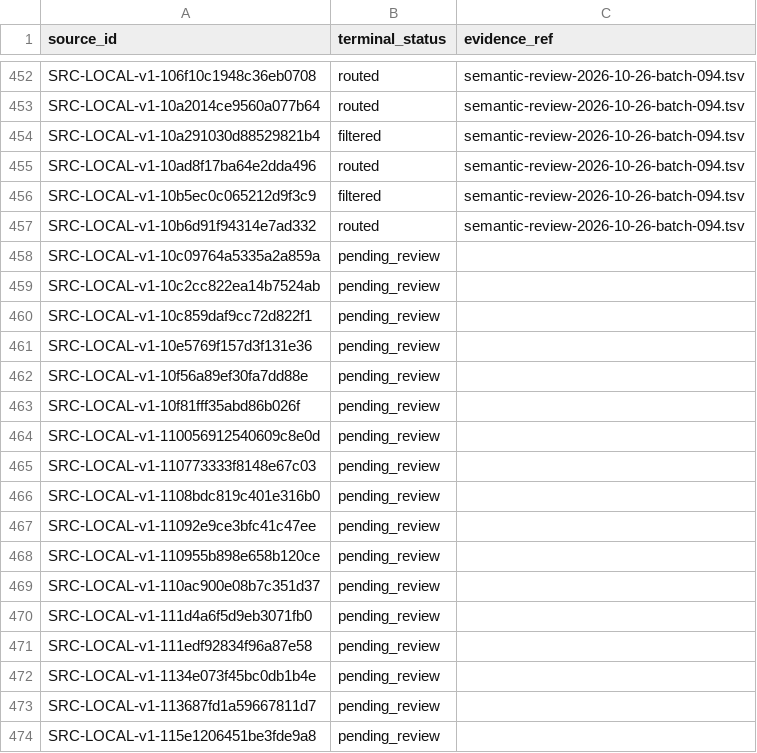
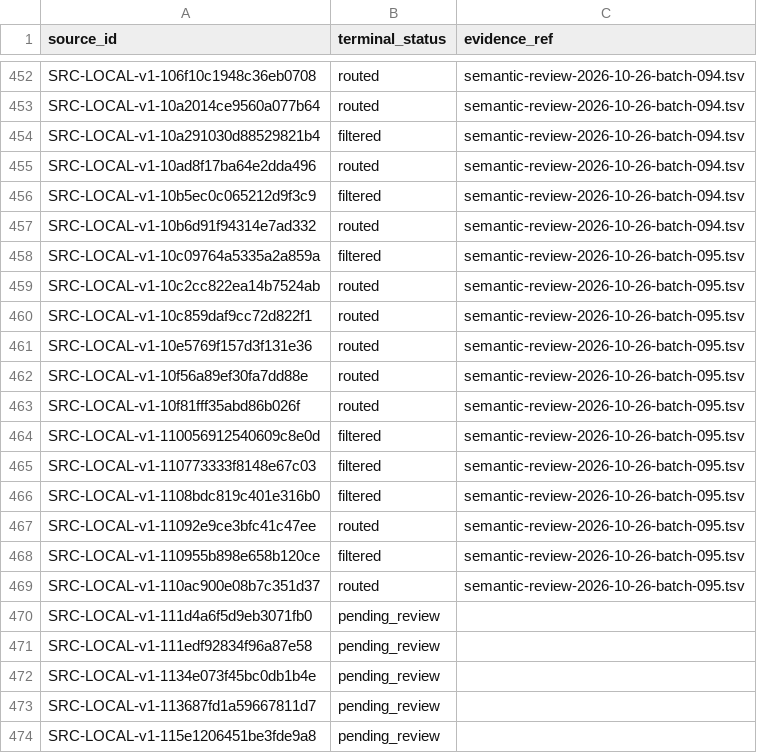
Before and after one commit to davyzhong/FLOW, a TSV file: docs/knowledge-base/10_sources/coverage-2026-10-26.tsv, drawn as a sheet; only a part is shown, gaps mark what is left out.

```diff
--- a/docs/knowledge-base/10_sources/coverage-2026-10-26.tsv
+++ b/docs/knowledge-base/10_sources/coverage-2026-10-26.tsv
@@ -457,14 +457,14 @@ SRC-LOCAL-v1-10b5ec0c065212d9f3c9	filtered	semantic-review-2026-10-26-batch-094.
 SRC-LOCAL-v1-10b6d91f94314e7ad332	routed	semantic-review-2026-10-26-batch-094.tsv
-SRC-LOCAL-v1-10c09764a5335a2a859a	pending_review	
-SRC-LOCAL-v1-10c2cc822ea14b7524ab	pending_review	
-SRC-LOCAL-v1-10c859daf9cc72d822f1	pending_review	
-SRC-LOCAL-v1-10e5769f157d3f131e36	pending_review	
-SRC-LOCAL-v1-10f56a89ef30fa7dd88e	pending_review	
-SRC-LOCAL-v1-10f81fff35abd86b026f	pending_review	
-SRC-LOCAL-v1-110056912540609c8e0d	pending_review	
-SRC-LOCAL-v1-110773333f8148e67c03	pending_review	
-SRC-LOCAL-v1-1108bdc819c401e316b0	pending_review	
-SRC-LOCAL-v1-11092e9ce3bfc41c47ee	pending_review	
-SRC-LOCAL-v1-110955b898e658b120ce	pending_review	
-SRC-LOCAL-v1-110ac900e08b7c351d37	pending_review	
+SRC-LOCAL-v1-10c09764a5335a2a859a	filtered	semantic-review-2026-10-26-batch-095.tsv
+SRC-LOCAL-v1-10c2cc822ea14b7524ab	routed	semantic-review-2026-10-26-batch-095.tsv
+SRC-LOCAL-v1-10c859daf9cc72d822f1	routed	semantic-review-2026-10-26-batch-095.tsv
+SRC-LOCAL-v1-10e5769f157d3f131e36	routed	semantic-review-2026-10-26-batch-095.tsv
+SRC-LOCAL-v1-10f56a89ef30fa7dd88e	routed	semantic-review-2026-10-26-batch-095.tsv
+SRC-LOCAL-v1-10f81fff35abd86b026f	routed	semantic-review-2026-10-26-batch-095.tsv
+SRC-LOCAL-v1-110056912540609c8e0d	filtered	semantic-review-2026-10-26-batch-095.tsv
+SRC-LOCAL-v1-110773333f8148e67c03	filtered	semantic-review-2026-10-26-batch-095.tsv
+SRC-LOCAL-v1-1108bdc819c401e316b0	filtered	semantic-review-2026-10-26-batch-095.tsv
+SRC-LOCAL-v1-11092e9ce3bfc41c47ee	routed	semantic-review-2026-10-26-batch-095.tsv
+SRC-LOCAL-v1-110955b898e658b120ce	filtered	semantic-review-2026-10-26-batch-095.tsv
+SRC-LOCAL-v1-110ac900e08b7c351d37	routed	semantic-review-2026-10-26-batch-095.tsv
 SRC-LOCAL-v1-111d4a6f5d9eb3071fb0	pending_review	
```
Also changed, not shown: docs/knowledge-base/00_governance/change-manifests/obsidianwiki-20261026T005516+0800-d601b4d5-l2.tsv, docs/knowledge-base/99_manifest/inventory.tsv, 9 other files.
